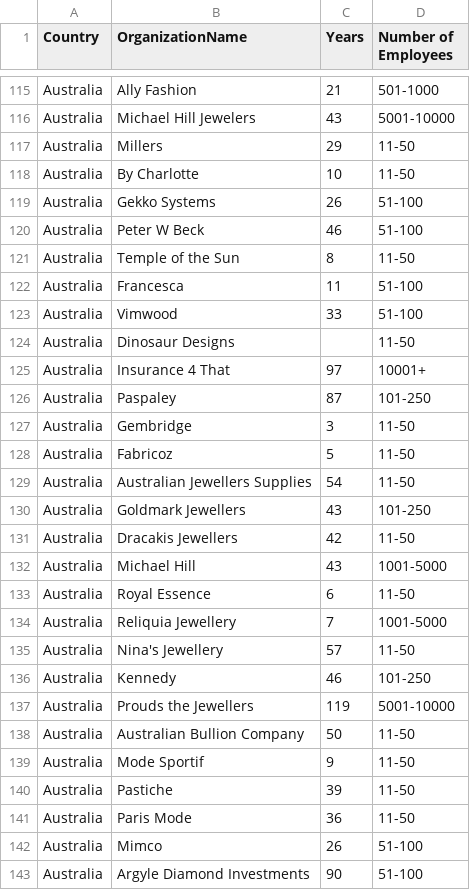
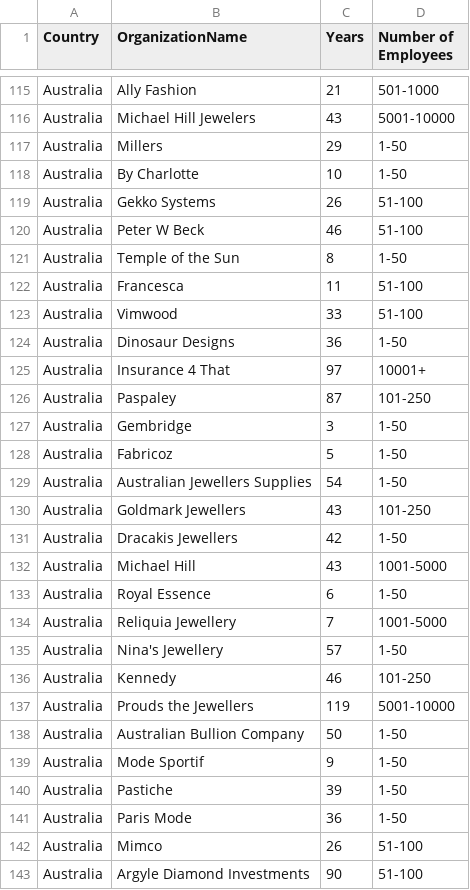
Before and after one commit to sandseasaw/DSI314_jewelry, a CSV file: DSI314 - Data Customer - Cluster.csv, drawn as a sheet; only a part is shown, gaps mark what is left out; the diff covers the shown part only.

```diff
--- a/DSI314 - Data Customer - Cluster.csv
+++ b/DSI314 - Data Customer - Cluster.csv
@@ -116,27 +116,27 @@ Australia,Ally Fashion,21,501-1000
 Australia,Michael Hill Jewelers,43,5001-10000
-Australia,Millers,29,11-50
-Australia,By Charlotte,10,11-50
+Australia,Millers,29,1-50
+Australia,By Charlotte,10,1-50
 Australia,Gekko Systems,26,51-100
 Australia,Peter W Beck,46,51-100
-Australia,Temple of the Sun,8,11-50
+Australia,Temple of the Sun,8,1-50
 Australia,Francesca,11,51-100
 Australia,Vimwood,33,51-100
-Australia,Dinosaur Designs,,11-50
+Australia,Dinosaur Designs,36,1-50
 Australia,Insurance 4 That,97,10001+
 Australia,Paspaley,87,101-250
-Australia,Gembridge,3,11-50
-Australia,Fabricoz,5,11-50
-Australia,Australian Jewellers Supplies,54,11-50
+Australia,Gembridge,3,1-50
+Australia,Fabricoz,5,1-50
+Australia,Australian Jewellers Supplies,54,1-50
 Australia,Goldmark Jewellers,43,101-250
-Australia,Dracakis Jewellers,42,11-50
+Australia,Dracakis Jewellers,42,1-50
 Australia,Michael Hill,43,1001-5000
-Australia,Royal Essence,6,11-50
+Australia,Royal Essence,6,1-50
 Australia,Reliquia Jewellery,7,1001-5000
-Australia,Nina's Jewellery,57,11-50
+Australia,Nina's Jewellery,57,1-50
 Australia,Kennedy,46,101-250
 Australia,Prouds the Jewellers,119,5001-10000
-Australia,Australian Bullion Company,50,11-50
-Australia,Mode Sportif,9,11-50
-Australia,Pastiche,39,11-50
-Australia,Paris Mode,36,11-50
+Australia,Australian Bullion Company,50,1-50
+Australia,Mode Sportif,9,1-50
+Australia,Pastiche,39,1-50
+Australia,Paris Mode,36,1-50
 Australia,Mimco,26,51-100
```
Also changed, not shown: 80 edited cells elsewhere in this file.
